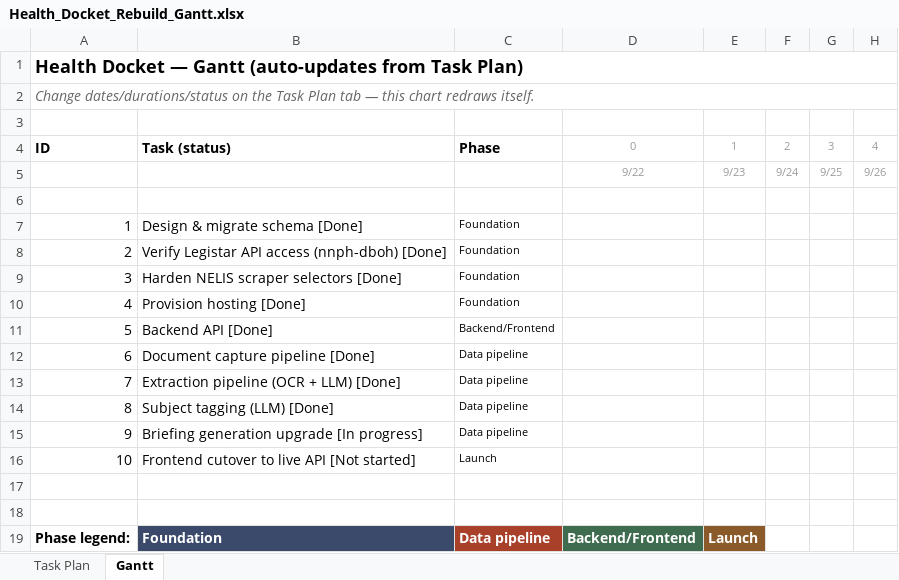
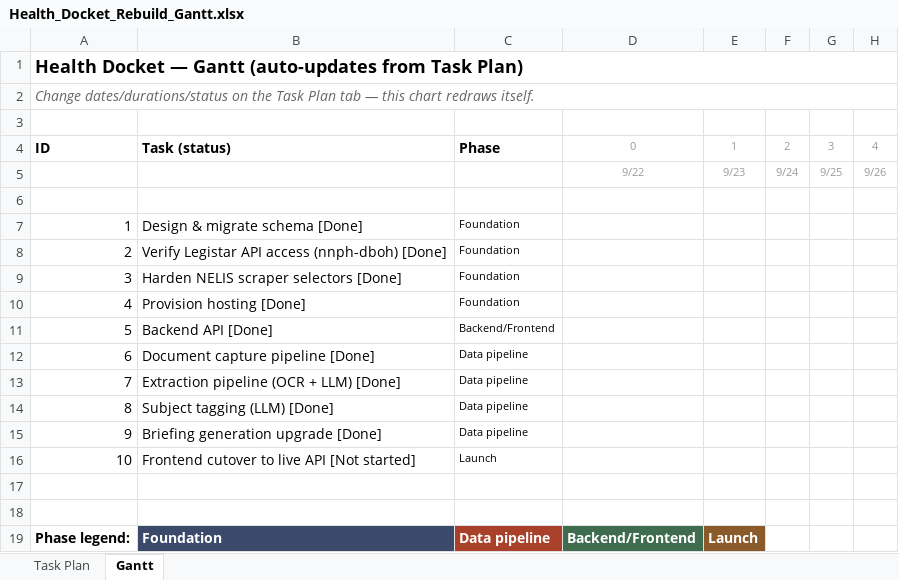
Before and after one commit to 1jackzenteno-star/health-docket, an Excel workbook: pm/Health_Docket_Rebuild_Gantt.xlsx, sheet Gantt, drawn as a sheet; only a part is shown; values as stored, in another font and other column widths than the file's, no borders; conditional formats not drawn; the diff names each change by its address in the sheet, - before the commit and + after, or states it on an @@ line.

```diff
--- a/pm/Health_Docket_Rebuild_Gantt.xlsx (sheet Gantt)
+++ b/pm/Health_Docket_Rebuild_Gantt.xlsx (sheet Gantt)
-B15: Briefing generation upgrade [In progress]
+B15: Briefing generation upgrade [Done]
```
Also changed, not shown: sheet Task Plan, 1 other file.
